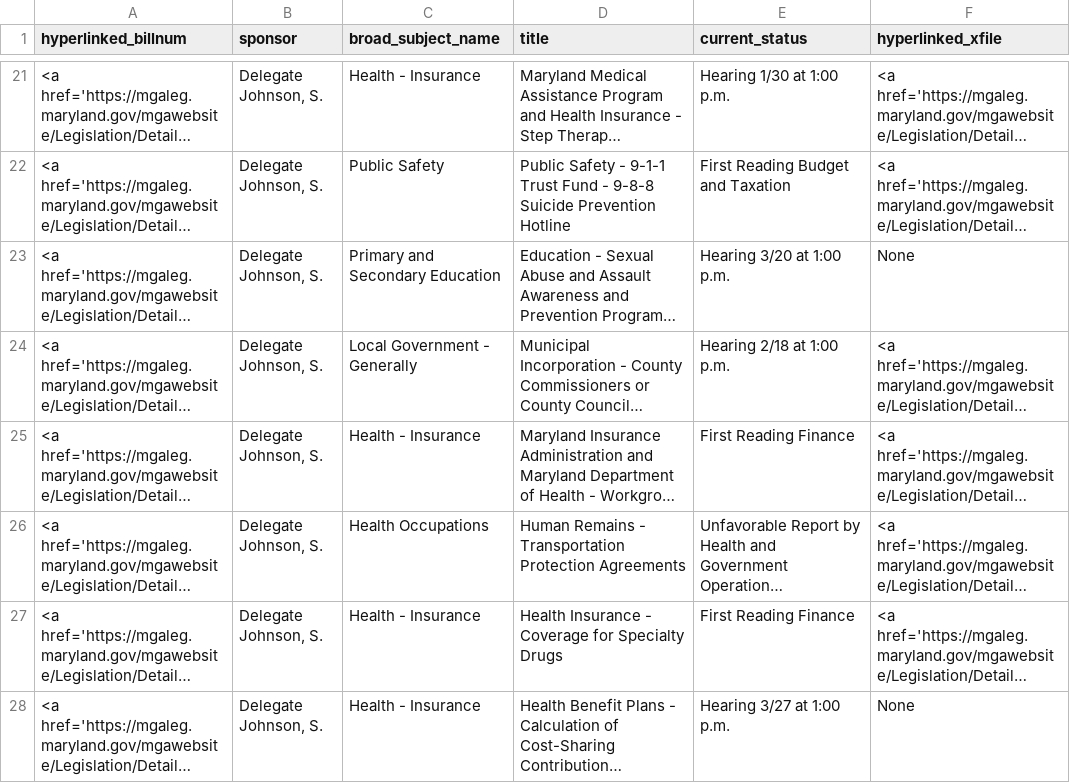
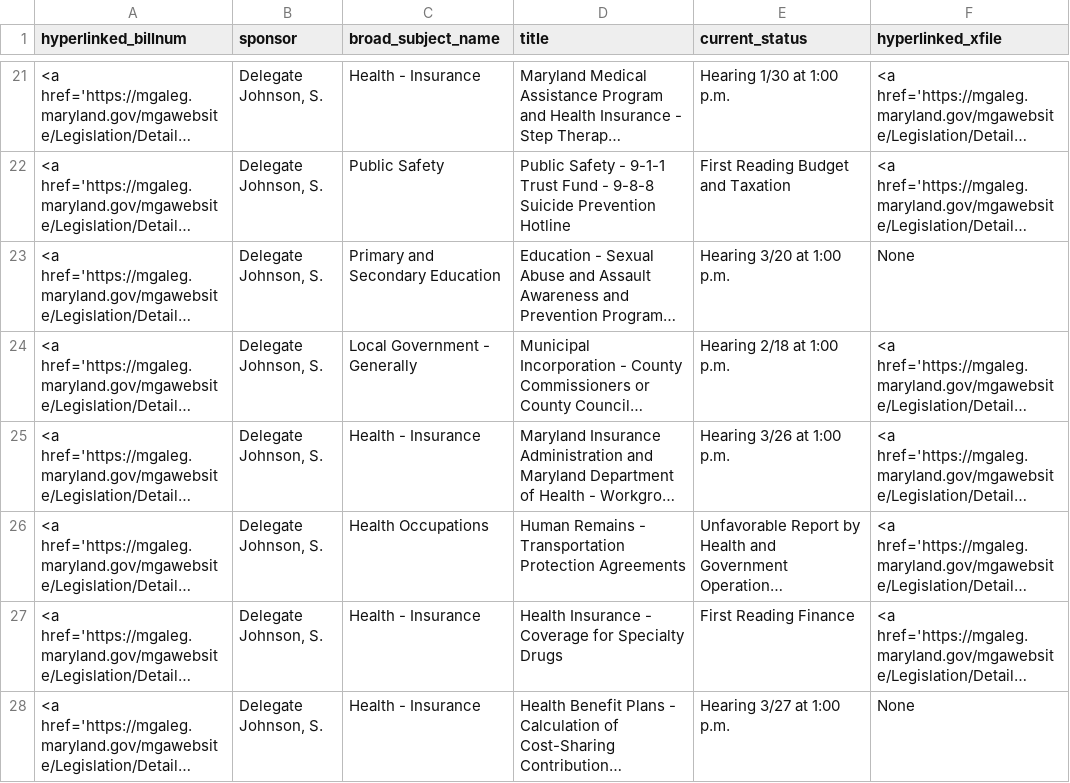
Before and after one commit to Baltimore-Sun/md-ga-bill-tracker, a CSV file: hartab.csv, drawn as a sheet; only a part is shown, gaps mark what is left out; long unchanged cells end in …; the diff names each change by its address in the sheet, - before the commit and + after, or states it on an @@ line.

```diff
--- a/hartab.csv
+++ b/hartab.csv
-E25 (current_status): First Reading Finance
+E25 (current_status): Hearing 3/26 at 1:00 p.m.
```
